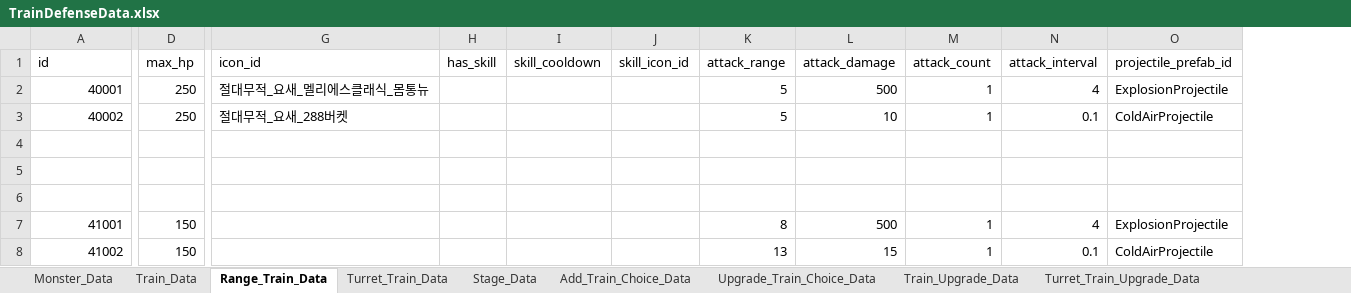
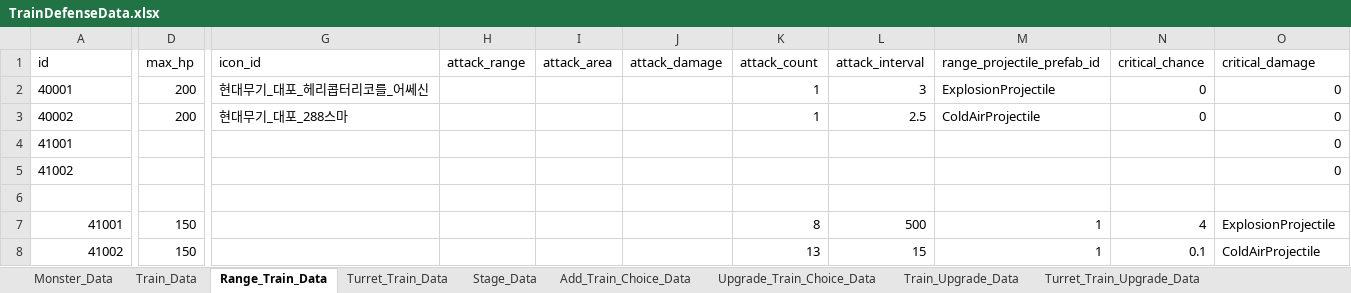
Before and after one commit to cumic06/TrainDefense, an Excel workbook: Assets/02_Resources/Data/TrainDefenseData.xlsx, sheet Range_Train_Data, drawn as a sheet; only a part is shown, gaps mark what is left out; values as stored, in another font and other column widths than the file's, no borders; removed rows and columns are numbered as before the commit, all else as after; rows hold the shown columns only; the diff covers the shown part only; the diff names each change by its address in the sheet, - before the commit and + after, or states it on an @@ line.

```diff
--- a/Assets/02_Resources/Data/TrainDefenseData.xlsx (sheet Range_Train_Data)
+++ b/Assets/02_Resources/Data/TrainDefenseData.xlsx (sheet Range_Train_Data)
-column H (has_skill), empty
-column I (skill_cooldown), empty
-column J (skill_icon_id), empty
+column I (attack_area), empty
+column M (range_projectile_prefab_id), rows 2-3: ExplosionProjectile | ColdAirProjectile; rows 7-8: 1 | 1
+column N (critical_chance), rows 2-3: 0 | 0; rows 7-8: 4 | 0.1
-O1: projectile_prefab_id
+O1: critical_damage
-A2:A3 alignment: right
+A2:A3 alignment: left
-D2:D3 (max_hp): 250
+D2:D3 (max_hp): 200
-G2 (icon_id): 절대무적_요새_멜리에스클래식_몸통뉴
+G2 (icon_id): 현대무기_대포_헤리콥터리코를_어쎄신
-H2:H3 (attack_range): 5
+H2:H3 (attack_range): (empty)
-J2 (attack_damage): 500
+J2 (attack_damage): (empty)
-L2 (attack_interval): 4
+L2 (attack_interval): 3
-O2 (critical_damage): ExplosionProjectile
+O2 (critical_damage): 0
-G3 (icon_id): 절대무적_요새_288버켓
+G3 (icon_id): 현대무기_대포_288스마
-J3 (attack_damage): 10
+J3 (attack_damage): (empty)
-L3 (attack_interval): 0.1
+L3 (attack_interval): 2.5
-O3 (critical_damage): ColdAirProjectile
+O3 (critical_damage): 0
+row 4: 41001 |  |  |  |  |  |  |  |  |  | 0
+row 5: 41002 |  |  |  |  |  |  |  |  |  | 0
-row 5: (empty)
-row 6: (empty)
-H7 (attack_range): 8
+H7 (attack_range): (empty)
-J7 (attack_damage): 500
+J7 (attack_damage): (empty)
-K7 (attack_count): 1
+K7 (attack_count): 8
-L7 (attack_interval): 4
+L7 (attack_interval): 500
-H8 (attack_range): 13
+H8 (attack_range): (empty)
-J8 (attack_damage): 15
+J8 (attack_damage): (empty)
-K8 (attack_count): 1
+K8 (attack_count): 13
-L8 (attack_interval): 0.1
+L8 (attack_interval): 15
```
Also changed, not shown: 4 edited cells elsewhere in this sheet, sheet Turret_Train_Data, sheet Monster_Data, sheet Add_Train_Choice_Data, sheet Upgrade_Data, sheet Stage_Data, sheet Train_Data, 1 more sheet, Assets/02_Resources/Data/MonsterData.xlsx, Assets/02_Resources/Data/StageData.xlsx, 19 other files.
